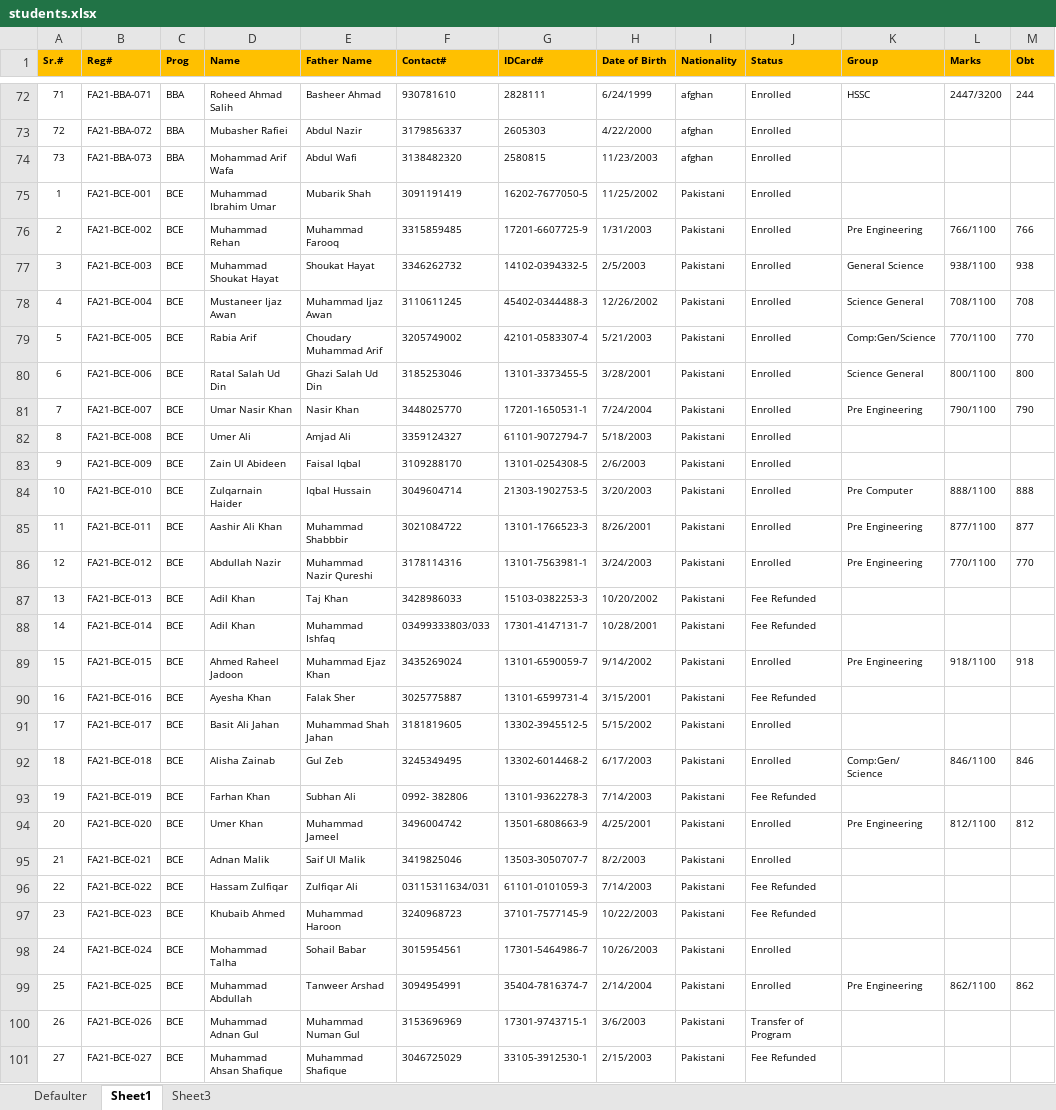
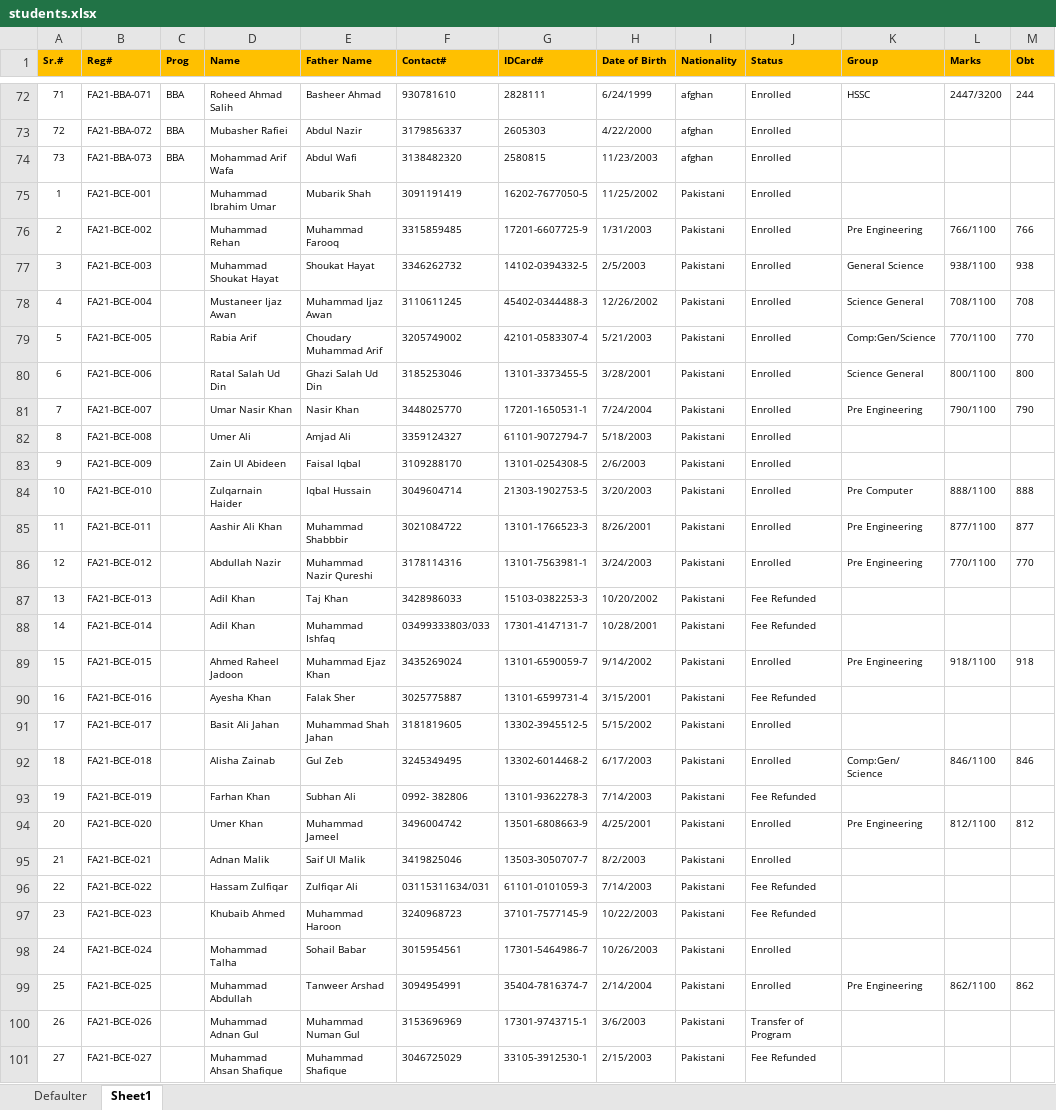
Before and after one commit to BasitIqbalatgit/DASProject, an Excel workbook: data/students.xlsx, sheet Sheet1, drawn as a sheet; only a part is shown, gaps mark what is left out; values as stored, in another font and other column widths than the file's, no borders; charts and pictures not drawn; the diff covers the shown part only; the diff names each change by its address in the sheet, - before the commit and + after, or states it on an @@ line.

```diff
--- a/data/students.xlsx (sheet Sheet1)
+++ b/data/students.xlsx (sheet Sheet1)
-sheet tab: Sheet3
-C75:C101 (Prog): BCE
+C75:C101 (Prog): (empty)
```
Also changed, not shown: 944 edited cells elsewhere in this sheet, charts or pictures, 5 other files.
